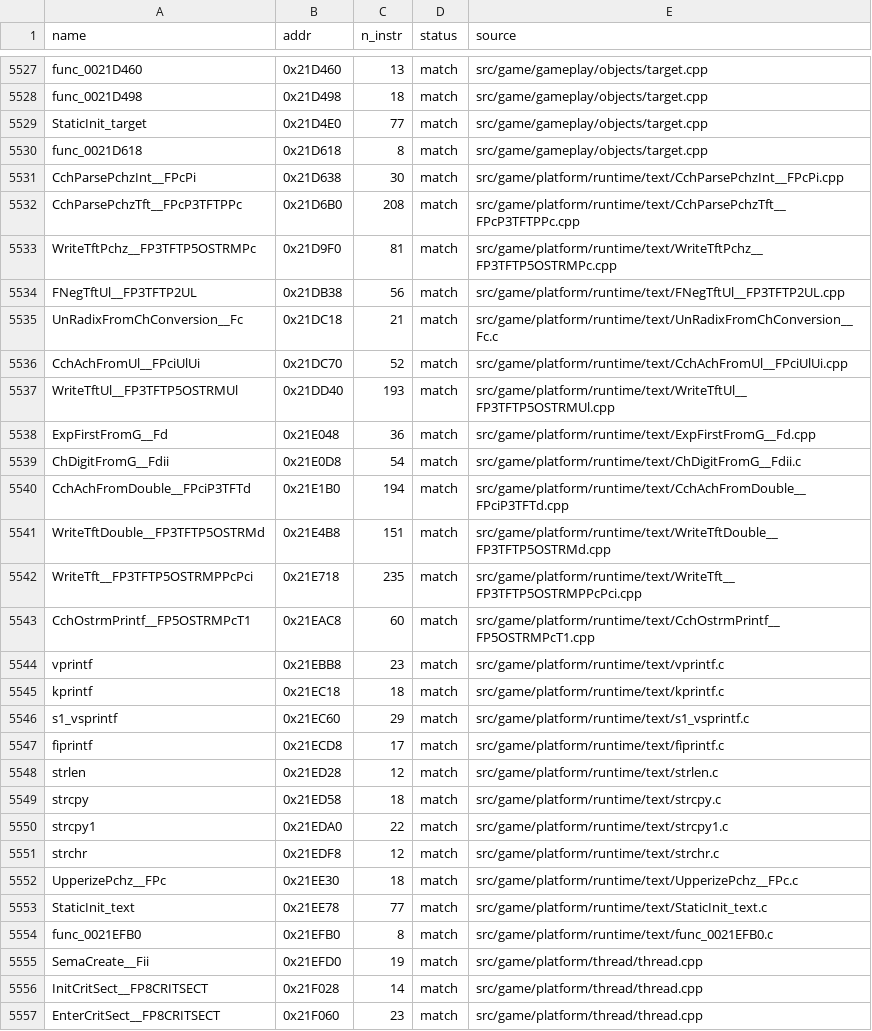
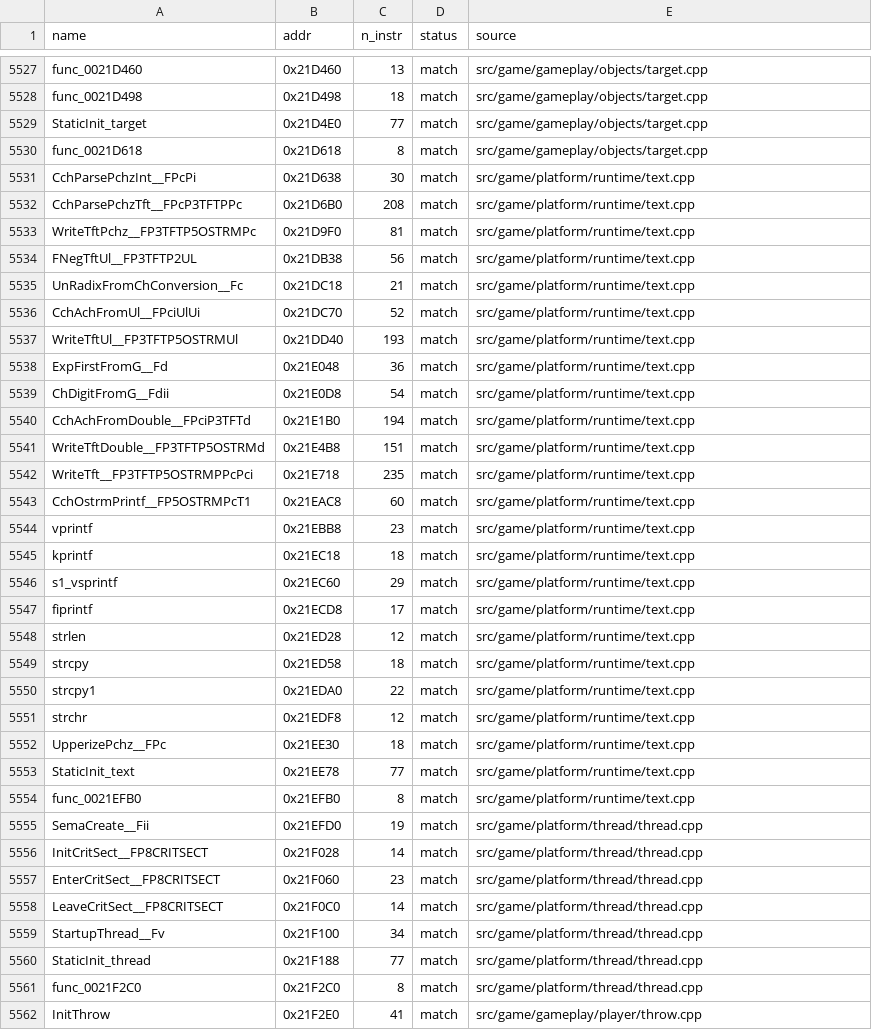
Before and after one commit to brc7/sly2-decomp, a CSV file: config/matched.csv, drawn as a sheet; only a part is shown, gaps mark what is left out; the shorter side is filled out with more unchanged rows.

```diff
--- a/config/matched.csv
+++ b/config/matched.csv
@@ -5530,26 +5530,26 @@ StaticInit_target,0x21D4E0,77,match,src/game/gameplay/objects/target.cpp
 func_0021D618,0x21D618,8,match,src/game/gameplay/objects/target.cpp
-CchParsePchzInt__FPcPi,0x21D638,30,match,src/game/platform/runtime/text/CchParsePchzInt__FPcPi.cpp
-CchParsePchzTft__FPcP3TFTPPc,0x21D6B0,208,match,src/game/platform/runtime/text/CchParsePchzTft__FPcP3TFTPPc.cpp
-WriteTftPchz__FP3TFTP5OSTRMPc,0x21D9F0,81,match,src/game/platform/runtime/text/WriteTftPchz__FP3TFTP5OSTRMPc.cpp
-FNegTftUl__FP3TFTP2UL,0x21DB38,56,match,src/game/platform/runtime/text/FNegTftUl__FP3TFTP2UL.cpp
-UnRadixFromChConversion__Fc,0x21DC18,21,match,src/game/platform/runtime/text/UnRadixFromChConversion__Fc.c
-CchAchFromUl__FPciUlUi,0x21DC70,52,match,src/game/platform/runtime/text/CchAchFromUl__FPciUlUi.cpp
-WriteTftUl__FP3TFTP5OSTRMUl,0x21DD40,193,match,src/game/platform/runtime/text/WriteTftUl__FP3TFTP5OSTRMUl.cpp
-ExpFirstFromG__Fd,0x21E048,36,match,src/game/platform/runtime/text/ExpFirstFromG__Fd.cpp
-ChDigitFromG__Fdii,0x21E0D8,54,match,src/game/platform/runtime/text/ChDigitFromG__Fdii.c
-CchAchFromDouble__FPciP3TFTd,0x21E1B0,194,match,src/game/platform/runtime/text/CchAchFromDouble__FPciP3TFTd.cpp
-WriteTftDouble__FP3TFTP5OSTRMd,0x21E4B8,151,match,src/game/platform/runtime/text/WriteTftDouble__FP3TFTP5OSTRMd.cpp
-WriteTft__FP3TFTP5OSTRMPPcPci,0x21E718,235,match,src/game/platform/runtime/text/WriteTft__FP3TFTP5OSTRMPPcPci.cpp
-CchOstrmPrintf__FP5OSTRMPcT1,0x21EAC8,60,match,src/game/platform/runtime/text/CchOstrmPrintf__FP5OSTRMPcT1.cpp
-vprintf,0x21EBB8,23,match,src/game/platform/runtime/text/vprintf.c
-kprintf,0x21EC18,18,match,src/game/platform/runtime/text/kprintf.c
-s1_vsprintf,0x21EC60,29,match,src/game/platform/runtime/text/s1_vsprintf.c
-fiprintf,0x21ECD8,17,match,src/game/platform/runtime/text/fiprintf.c
-strlen,0x21ED28,12,match,src/game/platform/runtime/text/strlen.c
-strcpy,0x21ED58,18,match,src/game/platform/runtime/text/strcpy.c
-strcpy1,0x21EDA0,22,match,src/game/platform/runtime/text/strcpy1.c
-strchr,0x21EDF8,12,match,src/game/platform/runtime/text/strchr.c
-UpperizePchz__FPc,0x21EE30,18,match,src/game/platform/runtime/text/UpperizePchz__FPc.c
-StaticInit_text,0x21EE78,77,match,src/game/platform/runtime/text/StaticInit_text.c
-func_0021EFB0,0x21EFB0,8,match,src/game/platform/runtime/text/func_0021EFB0.c
+CchParsePchzInt__FPcPi,0x21D638,30,match,src/game/platform/runtime/text.cpp
+CchParsePchzTft__FPcP3TFTPPc,0x21D6B0,208,match,src/game/platform/runtime/text.cpp
+WriteTftPchz__FP3TFTP5OSTRMPc,0x21D9F0,81,match,src/game/platform/runtime/text.cpp
+FNegTftUl__FP3TFTP2UL,0x21DB38,56,match,src/game/platform/runtime/text.cpp
+UnRadixFromChConversion__Fc,0x21DC18,21,match,src/game/platform/runtime/text.cpp
+CchAchFromUl__FPciUlUi,0x21DC70,52,match,src/game/platform/runtime/text.cpp
+WriteTftUl__FP3TFTP5OSTRMUl,0x21DD40,193,match,src/game/platform/runtime/text.cpp
+ExpFirstFromG__Fd,0x21E048,36,match,src/game/platform/runtime/text.cpp
+ChDigitFromG__Fdii,0x21E0D8,54,match,src/game/platform/runtime/text.cpp
+CchAchFromDouble__FPciP3TFTd,0x21E1B0,194,match,src/game/platform/runtime/text.cpp
+WriteTftDouble__FP3TFTP5OSTRMd,0x21E4B8,151,match,src/game/platform/runtime/text.cpp
+WriteTft__FP3TFTP5OSTRMPPcPci,0x21E718,235,match,src/game/platform/runtime/text.cpp
+CchOstrmPrintf__FP5OSTRMPcT1,0x21EAC8,60,match,src/game/platform/runtime/text.cpp
+vprintf,0x21EBB8,23,match,src/game/platform/runtime/text.cpp
+kprintf,0x21EC18,18,match,src/game/platform/runtime/text.cpp
+s1_vsprintf,0x21EC60,29,match,src/game/platform/runtime/text.cpp
+fiprintf,0x21ECD8,17,match,src/game/platform/runtime/text.cpp
+strlen,0x21ED28,12,match,src/game/platform/runtime/text.cpp
+strcpy,0x21ED58,18,match,src/game/platform/runtime/text.cpp
+strcpy1,0x21EDA0,22,match,src/game/platform/runtime/text.cpp
+strchr,0x21EDF8,12,match,src/game/platform/runtime/text.cpp
+UpperizePchz__FPc,0x21EE30,18,match,src/game/platform/runtime/text.cpp
+StaticInit_text,0x21EE78,77,match,src/game/platform/runtime/text.cpp
+func_0021EFB0,0x21EFB0,8,match,src/game/platform/runtime/text.cpp
 SemaCreate__Fii,0x21EFD0,19,match,src/game/platform/thread/thread.cpp
```
Also changed, not shown: 28 other files.
